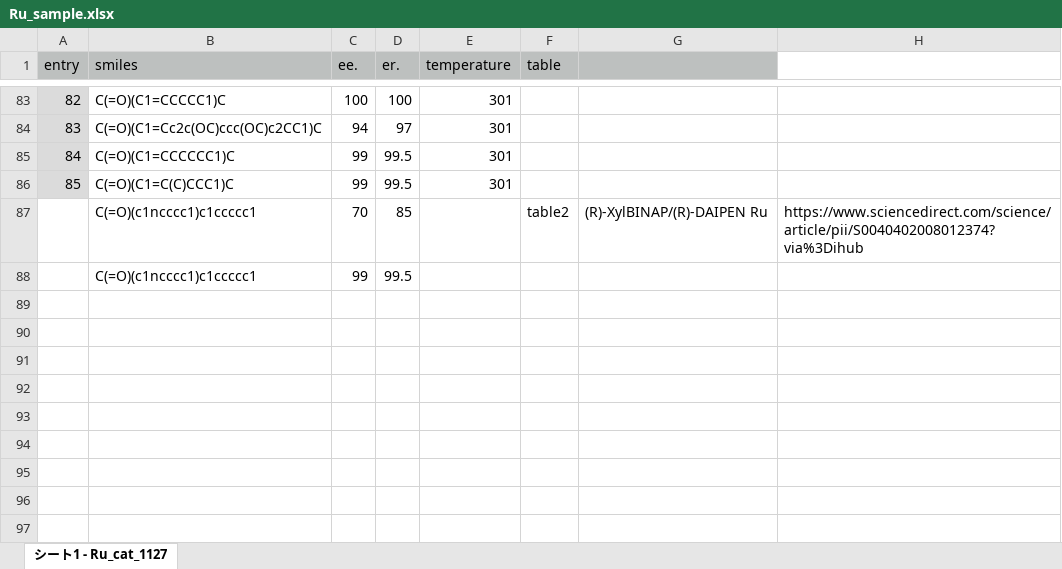
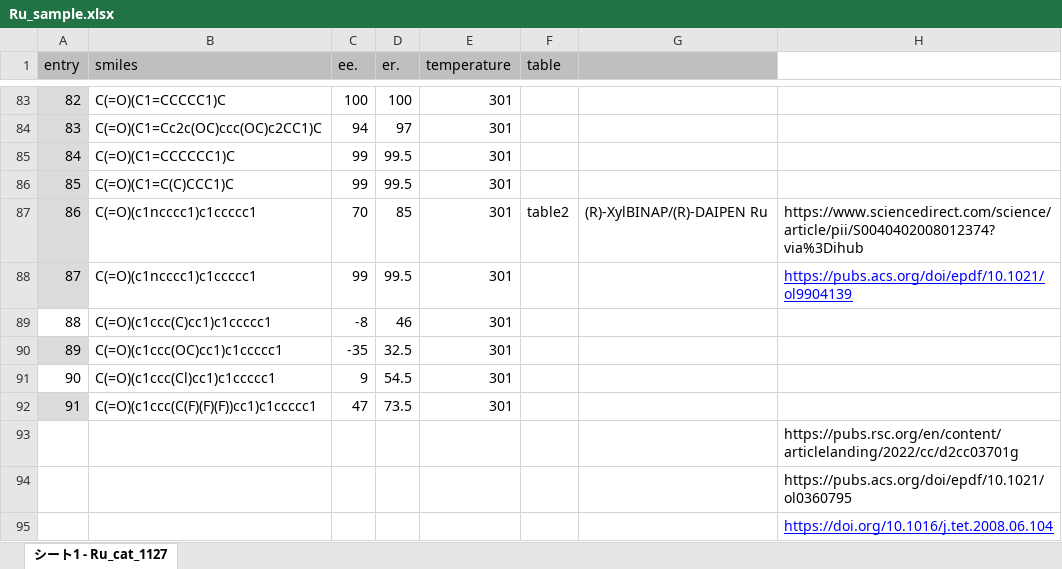
Before and after one commit to poclab-web/eCoMFA, an Excel workbook: sampledata/Ru_sample.xlsx, sheet シート1 - Ru_cat_1127, drawn as a sheet; only a part is shown, gaps mark what is left out; values as stored, in another font and other column widths than the file's, no borders; the diff names each change by its address in the sheet, - before the commit and + after, or states it on an @@ line.

```diff
--- a/sampledata/Ru_sample.xlsx (sheet シート1 - Ru_cat_1127)
+++ b/sampledata/Ru_sample.xlsx (sheet シート1 - Ru_cat_1127)
@@ column A (entry) renumbered between rows 87 and 88 @@
-A87:A88 fill: none
+A87:A88 fill: #DBDBDB
-E87:E88 (temperature): (empty)
+E87:E88 (temperature): 301
-H88: (empty)
+H88: https://pubs.acs.org/doi/epdf/10.1021/ol9904139
+row 89: 88 | C(=O)(c1ccc(C)cc1)c1ccccc1 | -8 | 46 | 301
+row 90: 89 | C(=O)(c1ccc(OC)cc1)c1ccccc1 | -35 | 32.5 | 301
+row 91: 90 | C(=O)(c1ccc(Cl)cc1)c1ccccc1 | 9 | 54.5 | 301
+row 92: 91 | C(=O)(c1ccc(C(F)(F)(F))cc1)c1ccccc1 | 47 | 73.5 | 301
+row 93:  |  |  |  |  |  |  | https://pubs.rsc.org/en/content/articlelanding/2022/cc/d2cc03701g
+row 94:  |  |  |  |  |  |  | https://pubs.acs.org/doi/epdf/10.1021/ol0360795
+row 95:  |  |  |  |  |  |  | https://doi.org/10.1016/j.tet.2008.06.104
```
Also changed, not shown: arranged_dataset/DIP-chloride.xlsx, arranged_dataset/RuSS.xlsx, 8 other files.
